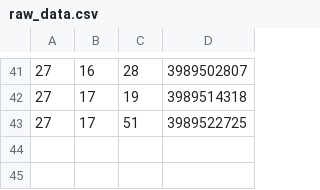
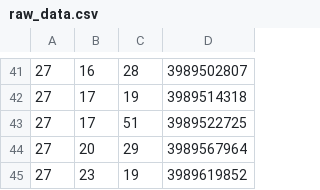
Before and after one commit to neuralProcessor314/faded-4B-views-predictor, a CSV file: data/raw_data.csv, drawn as a sheet; only a part is shown, gaps mark what is left out; the diff names each change by its address in the sheet, - before the commit and + after, or states it on an @@ line.

```diff
--- a/data/raw_data.csv
+++ b/data/raw_data.csv
+row 44: 27 | 20 | 29 | 3989567964
+row 45: 27 | 23 | 19 | 3989619852
```
Also changed, not shown: 6 other files.
